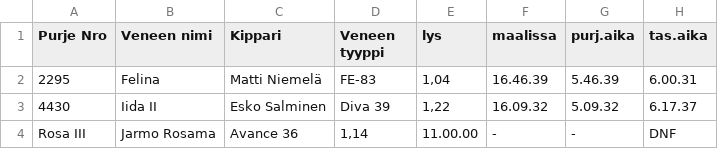
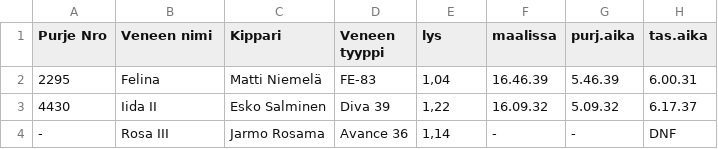
Before and after one commit to samhol/test.raisionveneseura.fi, a CSV file: purjehduskilpailut/2011/hirsiluoto.csv, drawn as a sheet.

```diff
--- a/purjehduskilpailut/2011/hirsiluoto.csv
+++ b/purjehduskilpailut/2011/hirsiluoto.csv
@@ -3,2 +3,2 @@ Purje Nro,Veneen nimi,Kippari,Veneen tyyppi,lys,maalissa,purj.aika,tas.aika
 4430,Iida II,Esko Salminen,Diva 39,"1,22",16.09.32,5.09.32,6.17.37
-Rosa III,Jarmo Rosama,Avance 36,"1,14",11.00.00,-,-,DNF
+-,Rosa III,Jarmo Rosama,Avance 36,"1,14",-,-,DNF
```
Also changed, not shown: 49 other files.
